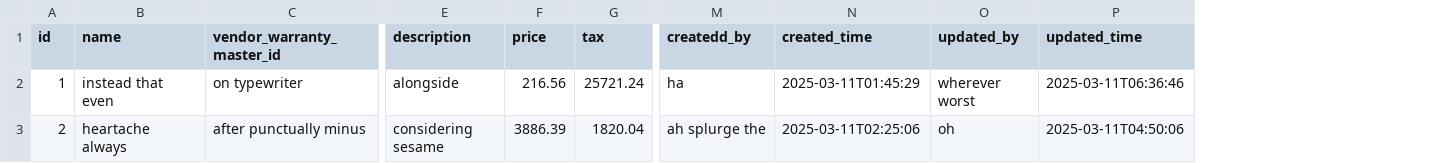
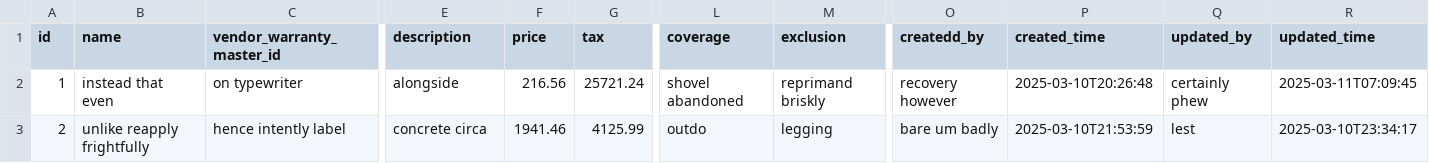
Before and after one commit to arpanm/framasaas-be, a CSV file: src/main/resources/config/liquibase/fake-data/warranty_master.csv, drawn as a sheet; only a part is shown, gaps mark what is left out; addresses are those after the commit; the diff covers the shown part only; the diff names each change by its address in the sheet, - before the commit and + after, or states it on an @@ line.

```diff
--- a/src/main/resources/config/liquibase/fake-data/warranty_master.csv
+++ b/src/main/resources/config/liquibase/fake-data/warranty_master.csv
+column L (coverage), rows 2-3: shovel abandoned | outdo
+column M (exclusion), rows 2-3: reprimand briskly | legging
-O2 (createdd_by): ha
+O2 (createdd_by): recovery however
-P2 (created_time): 2025-03-11T01:45:29
+P2 (created_time): 2025-03-10T20:26:48
-Q2 (updated_by): wherever worst
+Q2 (updated_by): certainly phew
-R2 (updated_time): 2025-03-11T06:36:46
+R2 (updated_time): 2025-03-11T07:09:45
-B3 (name): heartache always
+B3 (name): unlike reapply frightfully
-C3 (vendor_warranty_master_id): after punctually minus
+C3 (vendor_warranty_master_id): hence intently label
-E3 (description): considering sesame
+E3 (description): concrete circa
-F3 (price): 3886.39
+F3 (price): 1941.46
-G3 (tax): 1820.04
+G3 (tax): 4125.99
-O3 (createdd_by): ah splurge the
+O3 (createdd_by): bare um badly
-P3 (created_time): 2025-03-11T02:25:06
+P3 (created_time): 2025-03-10T21:53:59
-Q3 (updated_by): oh
+Q3 (updated_by): lest
-R3 (updated_time): 2025-03-11T04:50:06
+R3 (updated_time): 2025-03-10T23:34:17
```
Also changed, not shown: 119 edited cells elsewhere in this file, src/main/resources/config/liquibase/fake-data/article.csv, 58 other files.
